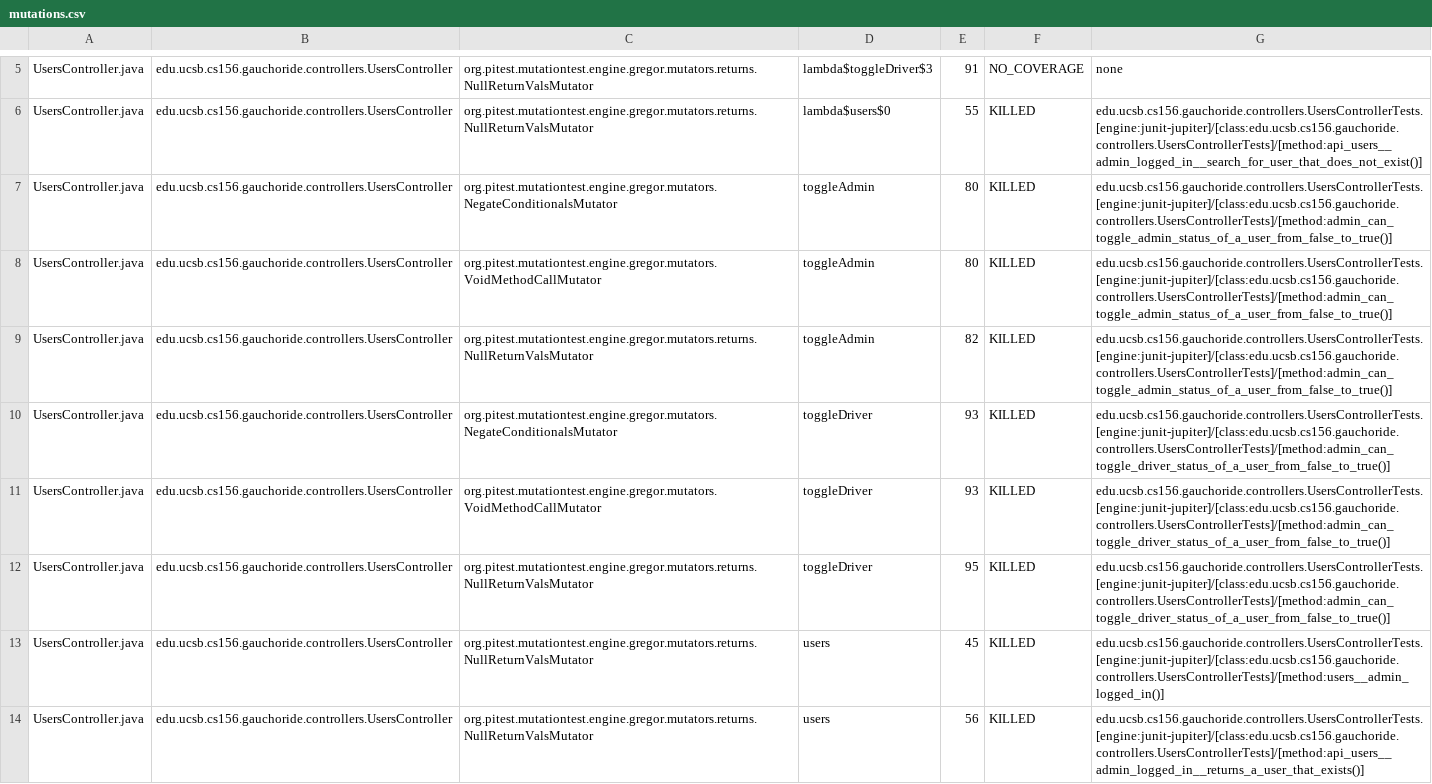
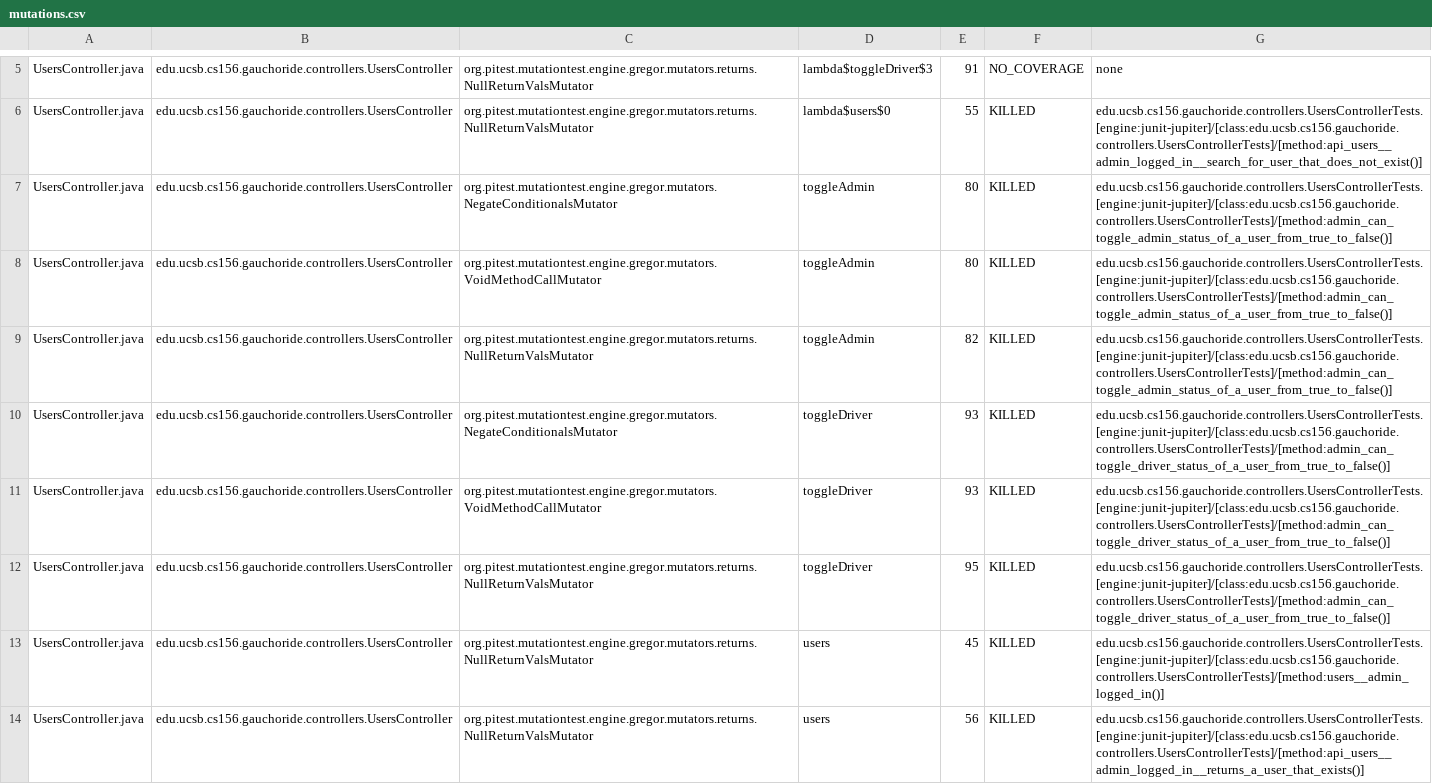
Before and after one commit to ucsb-cs156-s23/proj-gauchoride-s23-5pm-3, a CSV file: pitest/mutations.csv, drawn as a sheet; only a part is shown, gaps mark what is left out; the diff covers the shown part only.

Commit message:
Deploying to gh-pages from @ ucsb-cs156-s23/proj-gauchoride-s23-5pm-3@8fbd3ea2aba251de86804f9878b1c165f2c1f789 🚀

```diff
--- a/pitest/mutations.csv
+++ b/pitest/mutations.csv
@@ -6,8 +6,8 @@ UsersController.java,edu.ucsb.cs156.gauchoride.controllers.UsersController,org.p
 UsersController.java,edu.ucsb.cs156.gauchoride.controllers.UsersController,org.pitest.mutationtest.engine.gregor.mutators.returns.NullReturnValsMutator,lambda$users$0,55,KILLED,edu.ucsb.cs156.gauchoride.controllers.UsersControllerTests.[engine:junit-jupiter]/[class:edu.ucsb.cs156.gauchoride.controllers.UsersControllerTests]/[method:api_users__admin_logged_in__search_for_user_that_does_not_exist()]
-UsersController.java,edu.ucsb.cs156.gauchoride.controllers.UsersController,org.pitest.mutationtest.engine.gregor.mutators.NegateConditionalsMutator,toggleAdmin,80,KILLED,edu.ucsb.cs156.gauchoride.controllers.UsersControllerTests.[engine:junit-jupiter]/[class:edu.ucsb.cs156.gauchoride.controllers.UsersControllerTests]/[method:admin_can_toggle_admin_status_of_a_user_from_false_to_true()]
-UsersController.java,edu.ucsb.cs156.gauchoride.controllers.UsersController,org.pitest.mutationtest.engine.gregor.mutators.VoidMethodCallMutator,toggleAdmin,80,KILLED,edu.ucsb.cs156.gauchoride.controllers.UsersControllerTests.[engine:junit-jupiter]/[class:edu.ucsb.cs156.gauchoride.controllers.UsersControllerTests]/[method:admin_can_toggle_admin_status_of_a_user_from_false_to_true()]
-UsersController.java,edu.ucsb.cs156.gauchoride.controllers.UsersController,org.pitest.mutationtest.engine.gregor.mutators.returns.NullReturnValsMutator,toggleAdmin,82,KILLED,edu.ucsb.cs156.gauchoride.controllers.UsersControllerTests.[engine:junit-jupiter]/[class:edu.ucsb.cs156.gauchoride.controllers.UsersControllerTests]/[method:admin_can_toggle_admin_status_of_a_user_from_false_to_true()]
-UsersController.java,edu.ucsb.cs156.gauchoride.controllers.UsersController,org.pitest.mutationtest.engine.gregor.mutators.NegateConditionalsMutator,toggleDriver,93,KILLED,edu.ucsb.cs156.gauchoride.controllers.UsersControllerTests.[engine:junit-jupiter]/[class:edu.ucsb.cs156.gauchoride.controllers.UsersControllerTests]/[method:admin_can_toggle_driver_status_of_a_user_from_false_to_true()]
-UsersController.java,edu.ucsb.cs156.gauchoride.controllers.UsersController,org.pitest.mutationtest.engine.gregor.mutators.VoidMethodCallMutator,toggleDriver,93,KILLED,edu.ucsb.cs156.gauchoride.controllers.UsersControllerTests.[engine:junit-jupiter]/[class:edu.ucsb.cs156.gauchoride.controllers.UsersControllerTests]/[method:admin_can_toggle_driver_status_of_a_user_from_false_to_true()]
-UsersController.java,edu.ucsb.cs156.gauchoride.controllers.UsersController,org.pitest.mutationtest.engine.gregor.mutators.returns.NullReturnValsMutator,toggleDriver,95,KILLED,edu.ucsb.cs156.gauchoride.controllers.UsersControllerTests.[engine:junit-jupiter]/[class:edu.ucsb.cs156.gauchoride.controllers.UsersControllerTests]/[method:admin_can_toggle_driver_status_of_a_user_from_false_to_true()]
+UsersController.java,edu.ucsb.cs156.gauchoride.controllers.UsersController,org.pitest.mutationtest.engine.gregor.mutators.NegateConditionalsMutator,toggleAdmin,80,KILLED,edu.ucsb.cs156.gauchoride.controllers.UsersControllerTests.[engine:junit-jupiter]/[class:edu.ucsb.cs156.gauchoride.controllers.UsersControllerTests]/[method:admin_can_toggle_admin_status_of_a_user_from_true_to_false()]
+UsersController.java,edu.ucsb.cs156.gauchoride.controllers.UsersController,org.pitest.mutationtest.engine.gregor.mutators.VoidMethodCallMutator,toggleAdmin,80,KILLED,edu.ucsb.cs156.gauchoride.controllers.UsersControllerTests.[engine:junit-jupiter]/[class:edu.ucsb.cs156.gauchoride.controllers.UsersControllerTests]/[method:admin_can_toggle_admin_status_of_a_user_from_true_to_false()]
+UsersController.java,edu.ucsb.cs156.gauchoride.controllers.UsersController,org.pitest.mutationtest.engine.gregor.mutators.returns.NullReturnValsMutator,toggleAdmin,82,KILLED,edu.ucsb.cs156.gauchoride.controllers.UsersControllerTests.[engine:junit-jupiter]/[class:edu.ucsb.cs156.gauchoride.controllers.UsersControllerTests]/[method:admin_can_toggle_admin_status_of_a_user_from_true_to_false()]
+UsersController.java,edu.ucsb.cs156.gauchoride.controllers.UsersController,org.pitest.mutationtest.engine.gregor.mutators.NegateConditionalsMutator,toggleDriver,93,KILLED,edu.ucsb.cs156.gauchoride.controllers.UsersControllerTests.[engine:junit-jupiter]/[class:edu.ucsb.cs156.gauchoride.controllers.UsersControllerTests]/[method:admin_can_toggle_driver_status_of_a_user_from_true_to_false()]
+UsersController.java,edu.ucsb.cs156.gauchoride.controllers.UsersController,org.pitest.mutationtest.engine.gregor.mutators.VoidMethodCallMutator,toggleDriver,93,KILLED,edu.ucsb.cs156.gauchoride.controllers.UsersControllerTests.[engine:junit-jupiter]/[class:edu.ucsb.cs156.gauchoride.controllers.UsersControllerTests]/[method:admin_can_toggle_driver_status_of_a_user_from_true_to_false()]
+UsersController.java,edu.ucsb.cs156.gauchoride.controllers.UsersController,org.pitest.mutationtest.engine.gregor.mutators.returns.NullReturnValsMutator,toggleDriver,95,KILLED,edu.ucsb.cs156.gauchoride.controllers.UsersControllerTests.[engine:junit-jupiter]/[class:edu.ucsb.cs156.gauchoride.controllers.UsersControllerTests]/[method:admin_can_toggle_driver_status_of_a_user_from_true_to_false()]
 UsersController.java,edu.ucsb.cs156.gauchoride.controllers.UsersController,org.pitest.mutationtest.engine.gregor.mutators.returns.NullReturnValsMutator,users,45,KILLED,edu.ucsb.cs156.gauchoride.controllers.UsersControllerTests.[engine:junit-jupiter]/[class:edu.ucsb.cs156.gauchoride.controllers.UsersControllerTests]/[method:users__admin_logged_in()]
```
Also changed, not shown: 2 edited cells elsewhere in this file, 9 other files.
